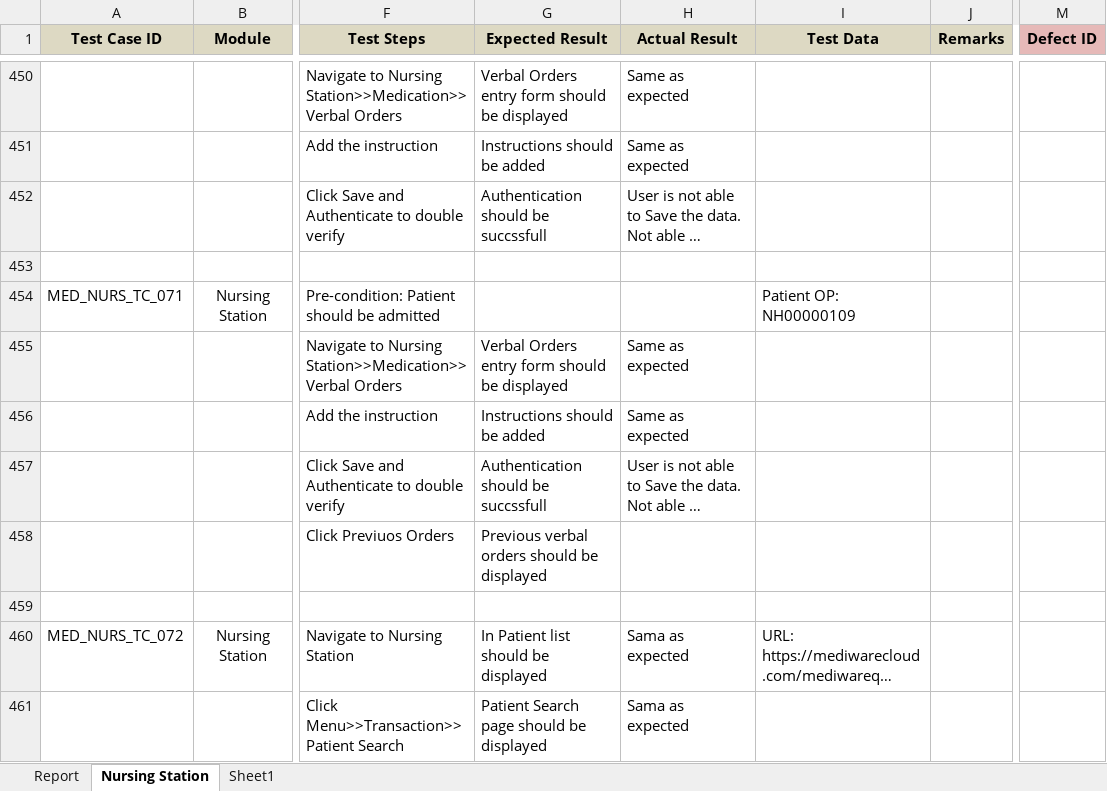
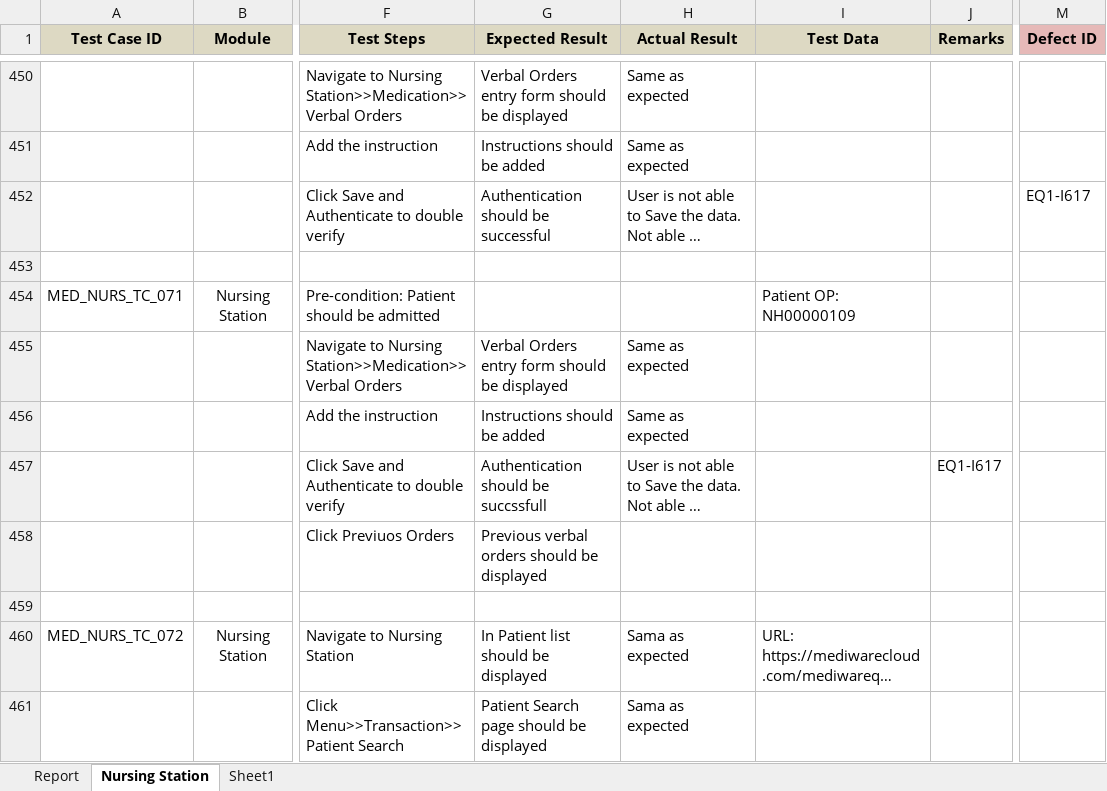
Before and after one commit to RijoJohnPatric/Mediware-Repository, an Excel workbook: Test Execution/Rijo/Test Case - Nursing Station.xlsx, sheet Nursing Station, drawn as a sheet; only a part is shown, gaps mark what is left out; long unchanged cells end in …; values as stored, in another font and other column widths than the file's, no borders; the diff covers the shown part only; the diff names each change by its address in the sheet, - before the commit and + after, or states it on an @@ line.

Commit message:
11/7Nursing

```diff
--- a/Test Execution/Rijo/Test Case - Nursing Station.xlsx (sheet Nursing Station)
+++ b/Test Execution/Rijo/Test Case - Nursing Station.xlsx (sheet Nursing Station)
-G452 (Expected Result): Authentication should be succssfull
+G452 (Expected Result): Authentication should be successful
-M452 (Defect ID): (empty)
+M452 (Defect ID): EQ1-I617
-J457 (Remarks): (empty)
+J457 (Remarks): EQ1-I617
```
Also changed, not shown: 26 edited cells elsewhere in this sheet, sheet Report, charts or pictures, Test Execution/Nithya/Test Case- Lab Result.xlsx, 1 other file.
